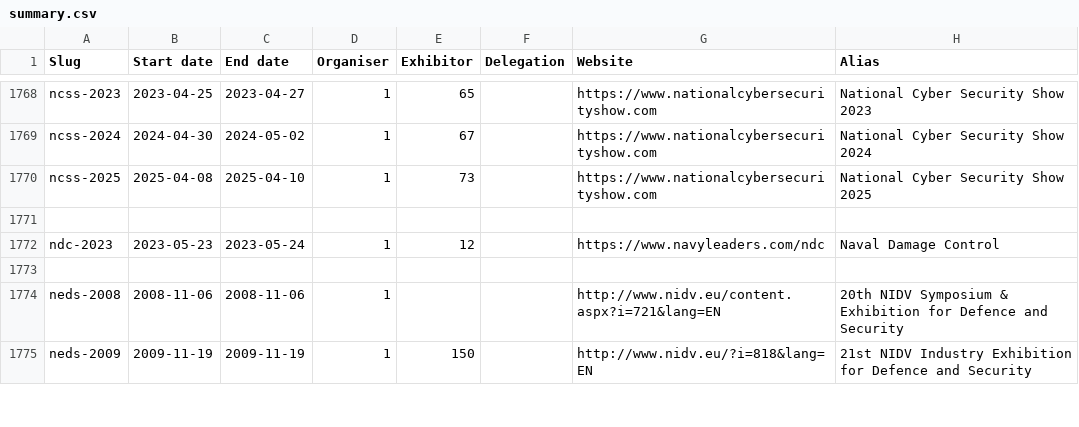
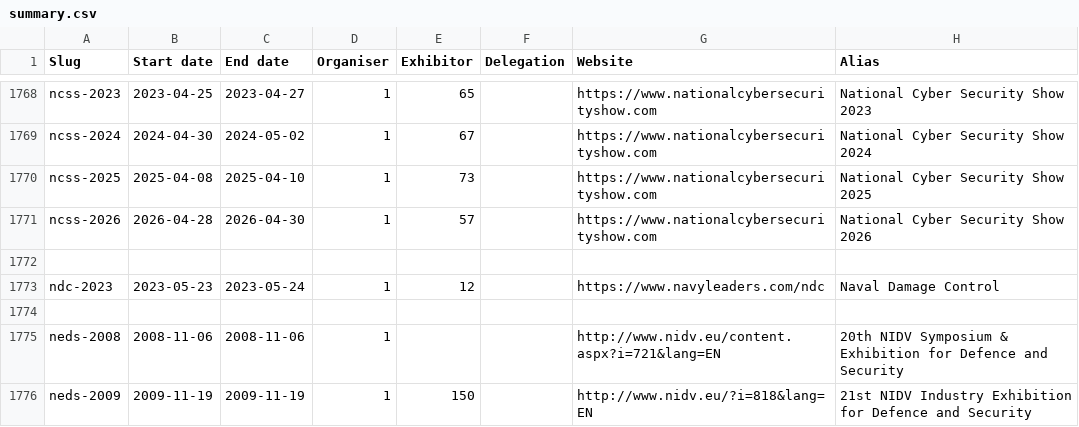
Before and after one commit to caatdata/arms-and-security-fair-exhibitors, a CSV file: summary.csv, drawn as a sheet; only a part is shown, gaps mark what is left out; the diff names each change by its address in the sheet, - before the commit and + after, or states it on an @@ line.

Commit message:
Add NCSS 2026 with exhibitor list.

```diff
--- a/summary.csv
+++ b/summary.csv
+row 1771: ncss-2026 | 2026-04-28 | 2026-04-30 | 1 | 57 |  | https://www.nationalcybersecurityshow.com | National Cyber Security Show 2026
```
Also changed, not shown: 2 other files.
